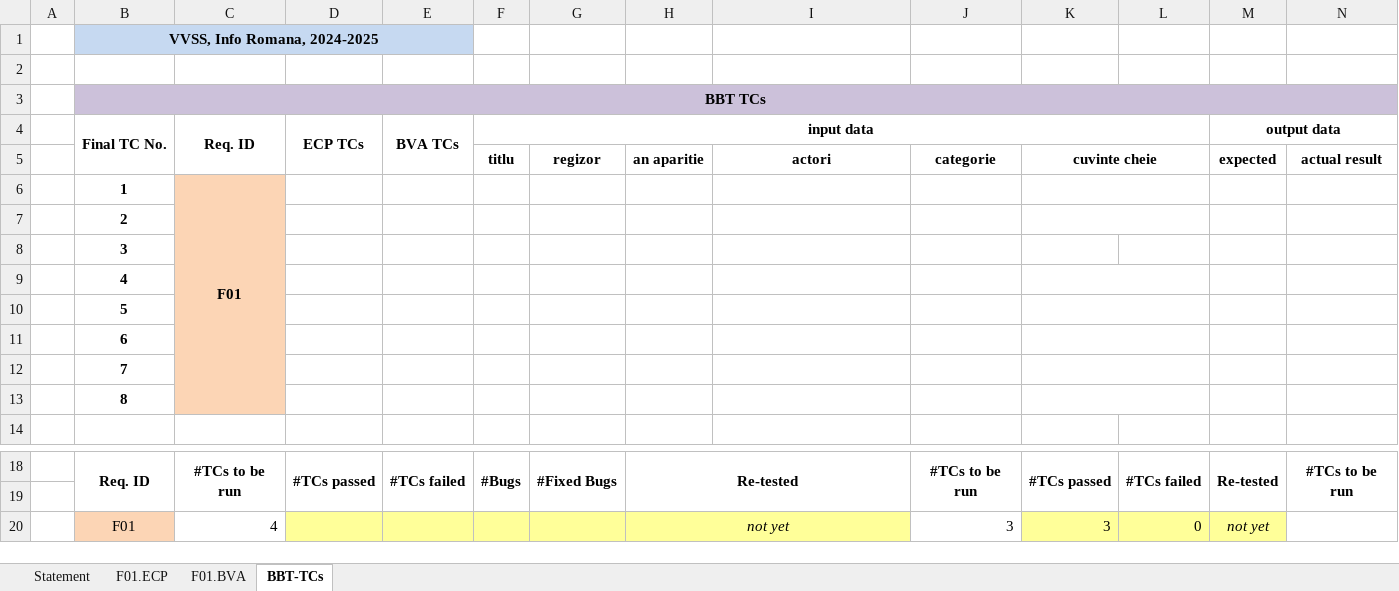
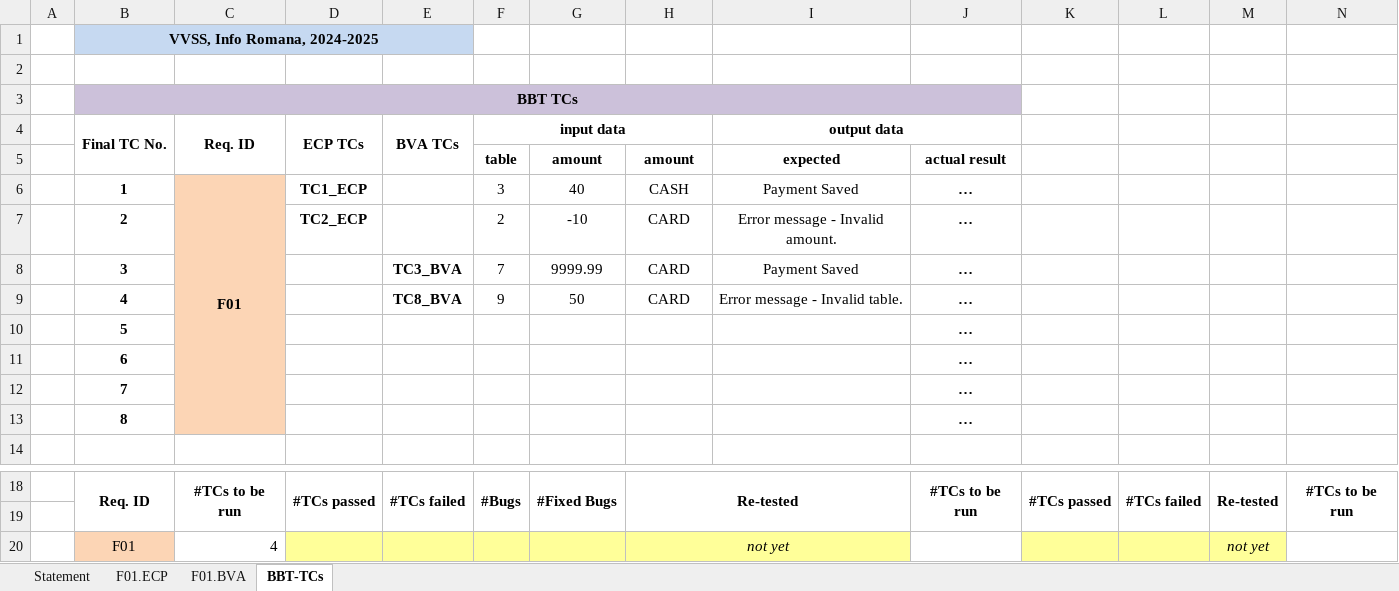
Before and after one commit to Aschii6/PizzaShop, an Excel workbook: Docs/Lab02/Lab02_BBT_TCs_Form.xlsx, sheet BBT-TCs, drawn as a sheet; only a part is shown, gaps mark what is left out; values as stored, in another font and other column widths than the file's, no borders; removed rows and columns are numbered as before the commit, all else as after; rows hold the shown columns only; the diff names each change by its address in the sheet, - before the commit and + after, or states it on an @@ line.

```diff
--- a/Docs/Lab02/Lab02_BBT_TCs_Form.xlsx (sheet BBT-TCs)
+++ b/Docs/Lab02/Lab02_BBT_TCs_Form.xlsx (sheet BBT-TCs)
-B3:N3 merged
+B3:J3 merged
-K3:N3 fill: #CCC1DA
+K3:N3 fill: none
-F4:L4 merged
+F4:H4 merged
-I4: (empty)
+I4: output data
+I4:J4 merged
-M4: output data
+M4: (empty)
-M4:N4 merged
-row 5:  |  |  |  |  | titlu | regizor | an aparitie | actori | categorie | cuvinte cheie |  | expected | actual result
+row 5:  |  |  |  |  | table | amount | amount | expected | actual result
-D6 (ECP TCs): (empty)
+D6 (ECP TCs): TC1_ECP
-F6 (input data): (empty)
+F6 (input data): 3
-G6: (empty)
+G6: 40
-H6: (empty)
+H6: CASH
-I6 (output data): (empty)
+I6 (output data): Payment Saved
-J6:J13: (empty)
+J6:J13: …
-K6:L6 merged
-D7 (ECP TCs): (empty)
+D7 (ECP TCs): TC2_ECP
-F7 (input data): (empty)
+F7 (input data): 2
-G7: (empty)
+G7: -10
-H7:H9: (empty)
+H7:H9: CARD
-I7 (output data): (empty)
+I7 (output data): Error message - Invalid amount.
-K7:L7 merged
-E8 (BVA TCs): (empty)
+E8 (BVA TCs): TC3_BVA
-F8 (input data): (empty)
+F8 (input data): 7
-G8: (empty)
+G8: 9999.99
-I8 (output data): (empty)
+I8 (output data): Payment Saved
-E9 (BVA TCs): (empty)
+E9 (BVA TCs): TC8_BVA
-F9 (input data): (empty)
+F9 (input data): 9
-G9: (empty)
+G9: 50
-I9 (output data): (empty)
+I9 (output data): Error message - Invalid table.
-K9:L9 merged
-K10:L10 merged
-K11:L11 merged
-K12:L12 merged
-K13:L13 merged
-J20: 3
+J20: (empty)
-K20: 3
+K20: (empty)
-L20: 0
+L20: (empty)
```
Also changed, not shown: sheet F01.ECP, 1 other file.
